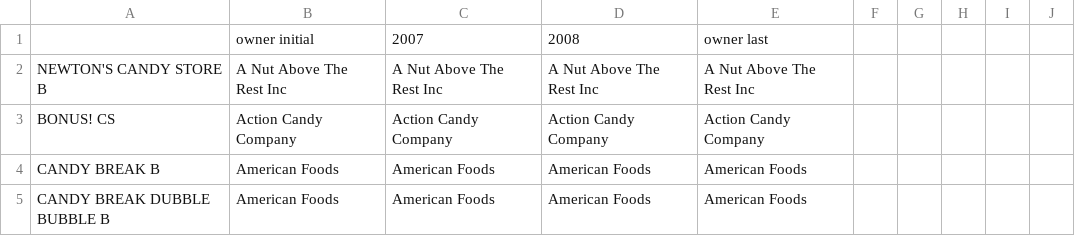
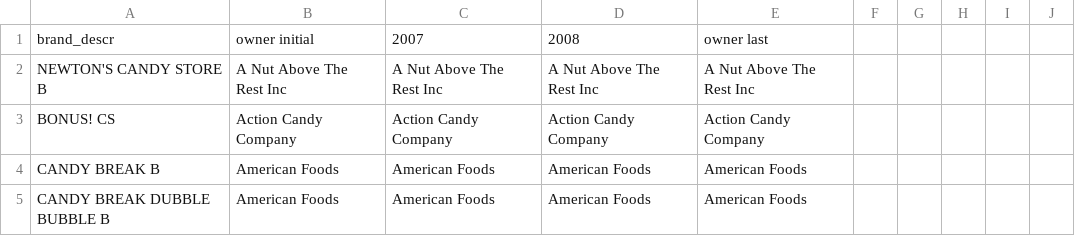
Before and after one commit to zziyue83/Mergers, a CSV file: Top 100 GUM.csv, drawn as a sheet; only a part is shown.

Commit message:
Mergers

```diff
--- a/Top 100 GUM.csv
+++ b/Top 100 GUM.csv
@@ -1,2 +1,2 @@
-,owner initial,2007,2008,owner last,,,,,
+brand_descr,owner initial,2007,2008,owner last,,,,,
 NEWTON'S CANDY STORE B,A Nut Above The Rest Inc,A Nut Above The Rest Inc,A Nut Above The Rest Inc,A Nut Above The Rest Inc,,,,,
```
